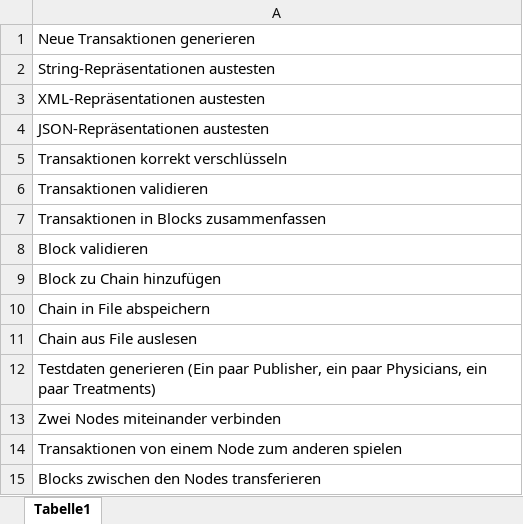
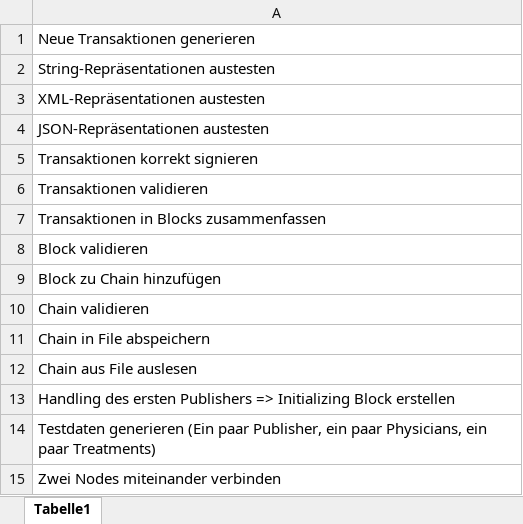
Before and after one commit to matthiaskerschbaum/DiagnosticChain, an Excel workbook: Testprotokoll.xlsx, sheet Tabelle1, drawn as a sheet; only a part is shown; the shorter side is filled out with more unchanged rows; values as stored, in another font and other column widths than the file's, no borders; the diff names each change by its address in the sheet, - before the commit and + after, or states it on an @@ line.

```diff
--- a/Testprotokoll.xlsx (sheet Tabelle1)
+++ b/Testprotokoll.xlsx (sheet Tabelle1)
-A5: Transaktionen korrekt verschlüsseln
+A5: Transaktionen korrekt signieren
+row 10: Chain validieren
+row 13: Handling des ersten Publishers => Initializing Block erstellen
```
Also changed, not shown: 38 other files.
